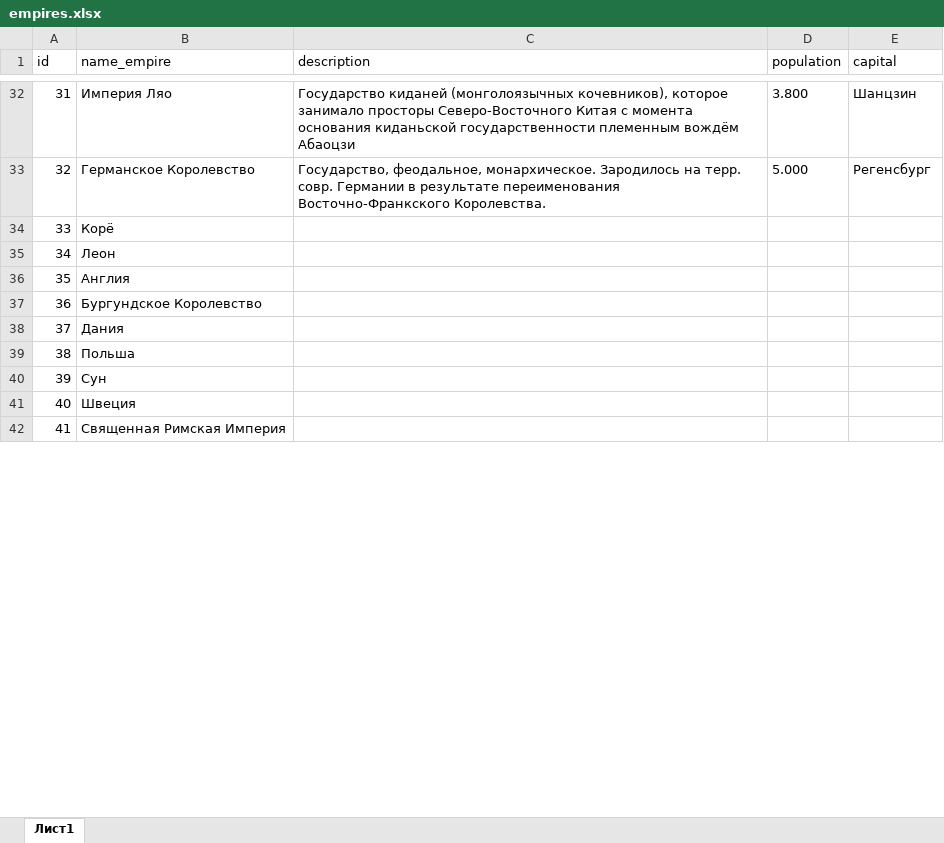
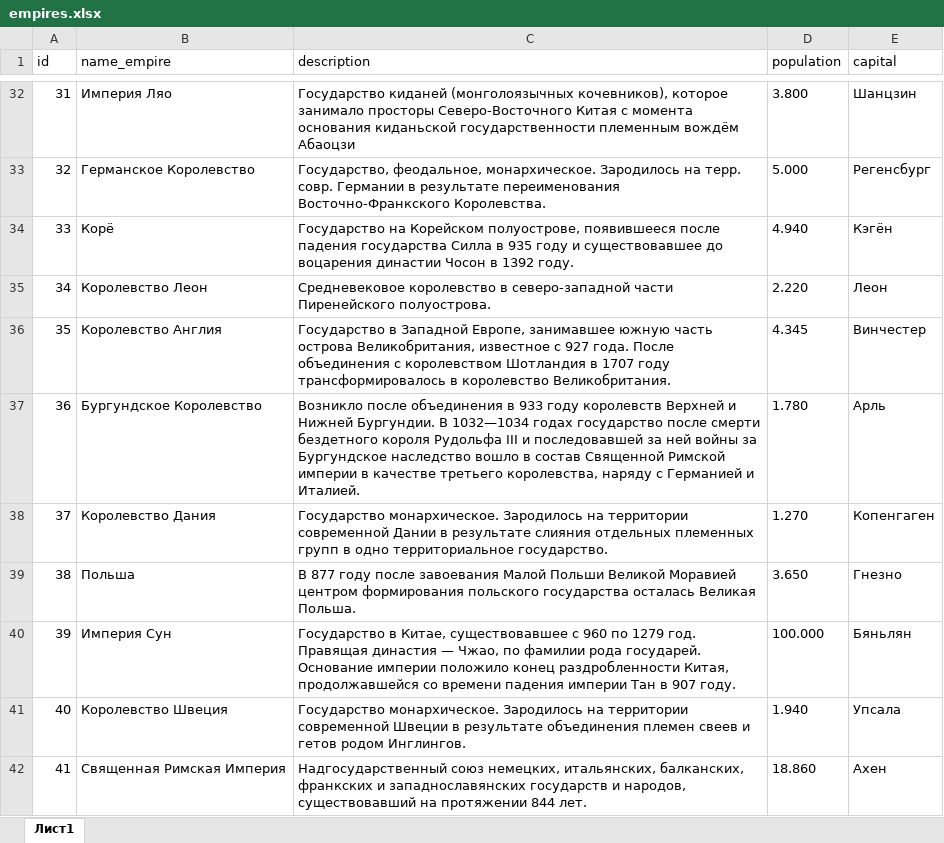
Before and after one commit to bazunaka/bazGames, an Excel workbook: The Rurik Empire/docs/empires.xlsx, sheet Лист1, drawn as a sheet; only a part is shown, gaps mark what is left out; values as stored, in another font and other column widths than the file's, no borders; the diff covers the shown part only; the diff names each change by its address in the sheet, - before the commit and + after, or states it on an @@ line.

Commit message:
add description for empiries

```diff
--- a/The Rurik Empire/docs/empires.xlsx (sheet Лист1)
+++ b/The Rurik Empire/docs/empires.xlsx (sheet Лист1)
-C34 (description): (empty)
+C34 (description): Государство на Корейском полуострове, появившееся после падения государства Силла в 935 году и существовавшее до воцарения династии Чосон в 1392 году.
-D34 (population): (empty)
+D34 (population): 4.940
-E34 (capital): (empty)
+E34 (capital): Кэгён
-B35 (name_empire): Леон
+B35 (name_empire): Королевство Леон
-C35 (description): (empty)
+C35 (description): Средневековое королевство в северо-западной части Пиренейского полуострова.
-D35 (population): (empty)
+D35 (population): 2.220
-E35 (capital): (empty)
+E35 (capital): Леон
-B36 (name_empire): Англия
+B36 (name_empire): Королевство Англия
-C36 (description): (empty)
+C36 (description): Государство в Западной Европе, занимавшее южную часть острова Великобритания, известное с 927 года. После объединения с королевством Шотландия в 1707 году трансформировалось в королевство Великобритания.
-D36 (population): (empty)
+D36 (population): 4.345
-E36 (capital): (empty)
+E36 (capital): Винчестер
-C37 (description): (empty)
+C37 (description): Возникло после объединения в 933 году королевств Верхней и Нижней Бургундии. В 1032—1034 годах государство после смерти бездетного короля Рудольфа III и последовавшей за ней войны за Бургундское наследство вошло в состав Священной Римской империи в качестве третьего королевства, наряду с Германией и Италией.
-D37 (population): (empty)
+D37 (population): 1.780
-E37 (capital): (empty)
+E37 (capital): Арль
-B38 (name_empire): Дания
+B38 (name_empire): Королевство Дания
-C38 (description): (empty)
+C38 (description): Государство монархическое. Зародилось на территории современной Дании в результате слияния отдельных племенных групп в одно территориальное государство.
-D38 (population): (empty)
+D38 (population): 1.270
-E38 (capital): (empty)
+E38 (capital): Копенгаген
-C39 (description): (empty)
+C39 (description): В 877 году после завоевания Малой Польши Великой Моравией центром формирования польского государства осталась Великая Польша.
-D39 (population): (empty)
+D39 (population): 3.650
-E39 (capital): (empty)
+E39 (capital): Гнезно
-B40 (name_empire): Сун
+B40 (name_empire): Империя Сун
-C40 (description): (empty)
+C40 (description): Государство в Китае, существовавшее с 960 по 1279 год. Правящая династия — Чжао, по фамилии рода государей. Основание империи положило конец раздробленности Китая, продолжавшейся со времени падения империи Тан в 907 году.
-D40 (population): (empty)
+D40 (population): 100.000
-E40 (capital): (empty)
+E40 (capital): Бяньлян
-B41 (name_empire): Швеция
+B41 (name_empire): Королевство Швеция
-C41 (description): (empty)
+C41 (description): Государство монархическое. Зародилось на территории современной Швеции в результате объединения племен свеев и гетов родом Инглингов.
-D41 (population): (empty)
+D41 (population): 1.940
-E41 (capital): (empty)
+E41 (capital): Упсала
-C42 (description): (empty)
+C42 (description): Надгосударственный союз немецких, итальянских, балканских, франкских и западнославянских государств и народов, существовавший на протяжении 844 лет.
-D42 (population): (empty)
+D42 (population): 18.860
-E42 (capital): (empty)
+E42 (capital): Ахен
```
Also changed, not shown: 9 edited cells elsewhere in this sheet.
